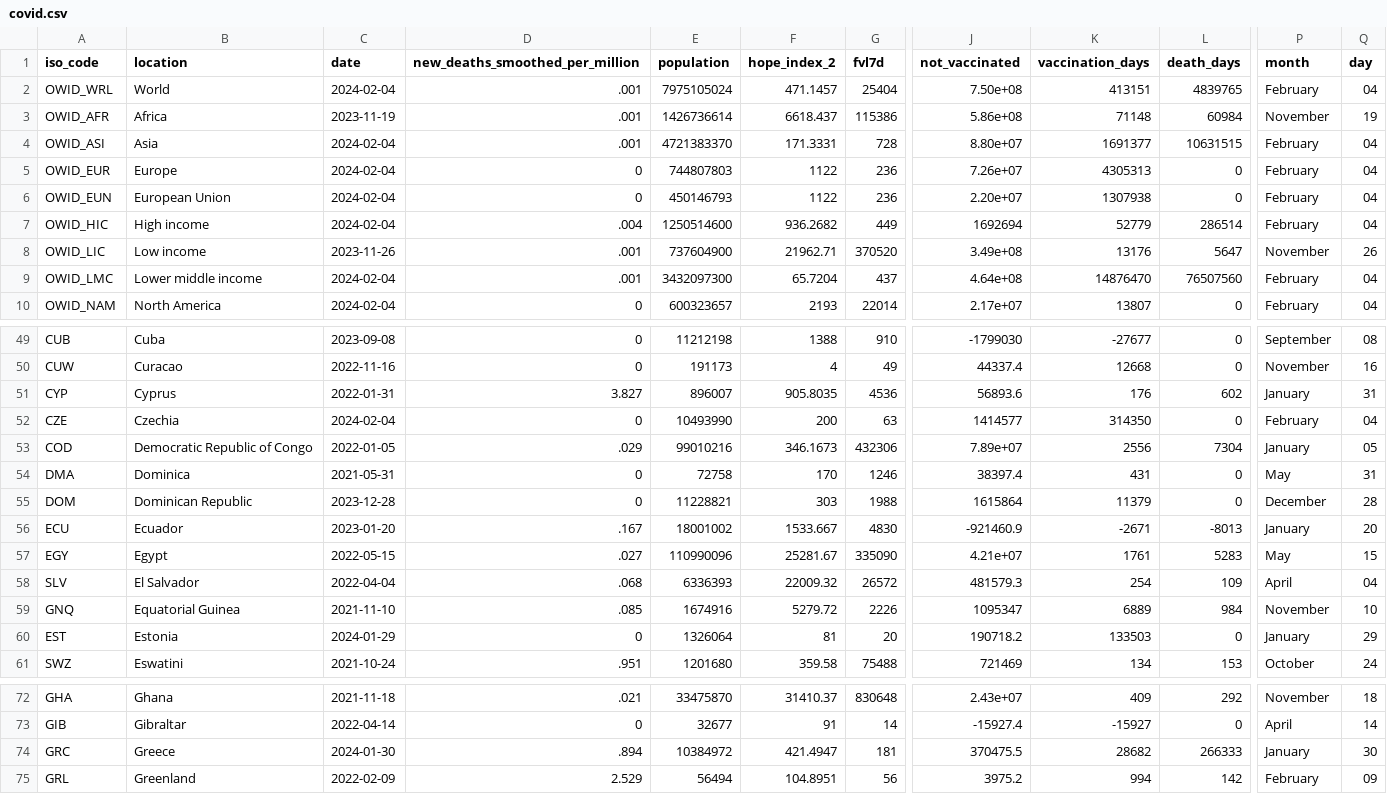
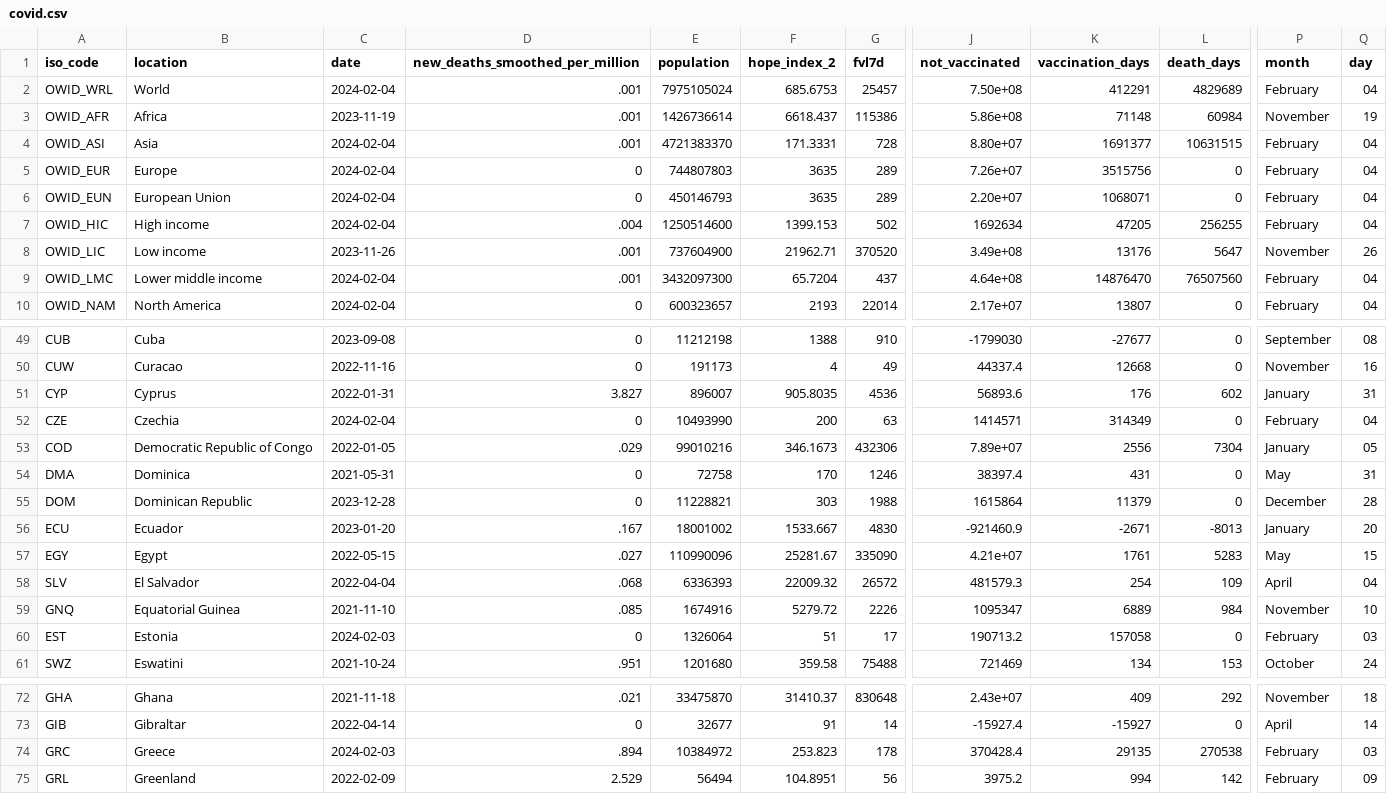
Before and after one commit to jonathanold/jonathanold.github.io, a CSV file: docs/otherdata/covid.csv, drawn as a sheet; only a part is shown, gaps mark what is left out; the diff names each change by its address in the sheet, - before the commit and + after, or states it on an @@ line.

```diff
--- a/docs/otherdata/covid.csv
+++ b/docs/otherdata/covid.csv
-F2 (hope_index_2): 471.1457
+F2 (hope_index_2): 685.6753
-G2 (fvl7d): 25404
+G2 (fvl7d): 25457
-K2 (vaccination_days): 413151
+K2 (vaccination_days): 412291
-L2 (death_days): 4839765
+L2 (death_days): 4829689
-F5:F6 (hope_index_2): 1122
+F5:F6 (hope_index_2): 3635
-G5:G6 (fvl7d): 236
+G5:G6 (fvl7d): 289
-K5 (vaccination_days): 4305313
+K5 (vaccination_days): 3515756
-K6 (vaccination_days): 1307938
+K6 (vaccination_days): 1068071
-F7 (hope_index_2): 936.2682
+F7 (hope_index_2): 1399.153
-G7 (fvl7d): 449
+G7 (fvl7d): 502
-J7 (not_vaccinated): 1692694
+J7 (not_vaccinated): 1692634
-K7 (vaccination_days): 52779
+K7 (vaccination_days): 47205
-L7 (death_days): 286514
+L7 (death_days): 256255
-J52 (not_vaccinated): 1414577
+J52 (not_vaccinated): 1414571
-K52 (vaccination_days): 314350
+K52 (vaccination_days): 314349
-C60 (date): 2024-01-29
+C60 (date): 2024-02-03
-F60 (hope_index_2): 81
+F60 (hope_index_2): 51
-G60 (fvl7d): 20
+G60 (fvl7d): 17
-J60 (not_vaccinated): 190718.2
+J60 (not_vaccinated): 190713.2
-K60 (vaccination_days): 133503
+K60 (vaccination_days): 157058
-P60 (month): January
+P60 (month): February
-Q60 (day): 29
+Q60 (day): 03
-C74 (date): 2024-01-30
+C74 (date): 2024-02-03
-F74 (hope_index_2): 421.4947
+F74 (hope_index_2): 253.823
-G74 (fvl7d): 181
+G74 (fvl7d): 178
-J74 (not_vaccinated): 370475.5
+J74 (not_vaccinated): 370428.4
-K74 (vaccination_days): 28682
+K74 (vaccination_days): 29135
-L74 (death_days): 266333
+L74 (death_days): 270538
-P74 (month): January
+P74 (month): February
-Q74 (day): 30
+Q74 (day): 03
```
Also changed, not shown: static/otherdata/covid.csv.
